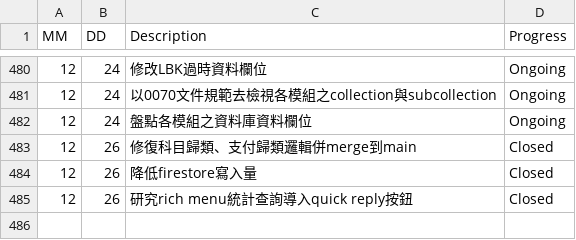
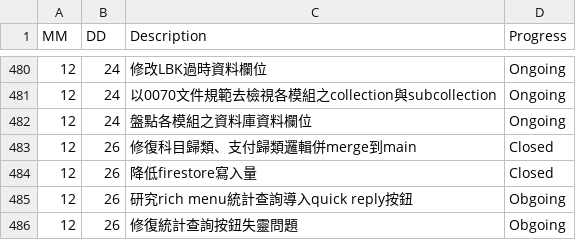
Before and after one commit to AustinLiao69/Project-LCAS-Sandbox, a CSV file: 00. Master_Project document/0001. Work log.csv, drawn as a sheet; only a part is shown, gaps mark what is left out.

Commit message:
OK

```diff
--- a/00. Master_Project document/0001. Work log.csv
+++ b/00. Master_Project document/0001. Work log.csv
@@ -484,2 +484,3 @@ MM 	 DD 	 Description 	    Progress
 12	26	 降低firestore寫入量  	 Closed
-12	26	 研究rich menu統計查詢導入quick reply按鈕  	 Closed
+12	26	 研究rich menu統計查詢導入quick reply按鈕  	 Obgoing
+12	26	 修復統計查詢按鈕失靈問題  	 Obgoing
```
